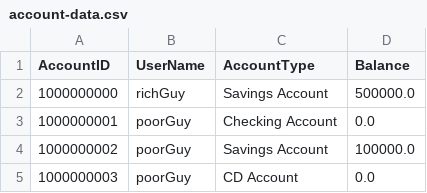
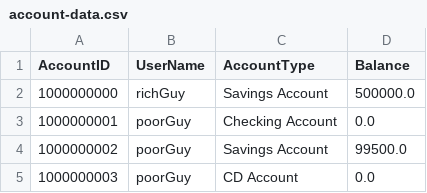
Before and after one commit to johnmacknz/capstone-bank-app, a CSV file: src/main/resources/data/account-data.csv, drawn as a sheet.

```diff
--- a/src/main/resources/data/account-data.csv
+++ b/src/main/resources/data/account-data.csv
@@ -3,3 +3,3 @@ AccountID,UserName,AccountType,Balance
 1000000001,poorGuy,Checking Account,0.0
-1000000002,poorGuy,Savings Account,100000.0
+1000000002,poorGuy,Savings Account,99500.0
 1000000003,poorGuy,CD Account,0.0
```
Also changed, not shown: 4 other files.
